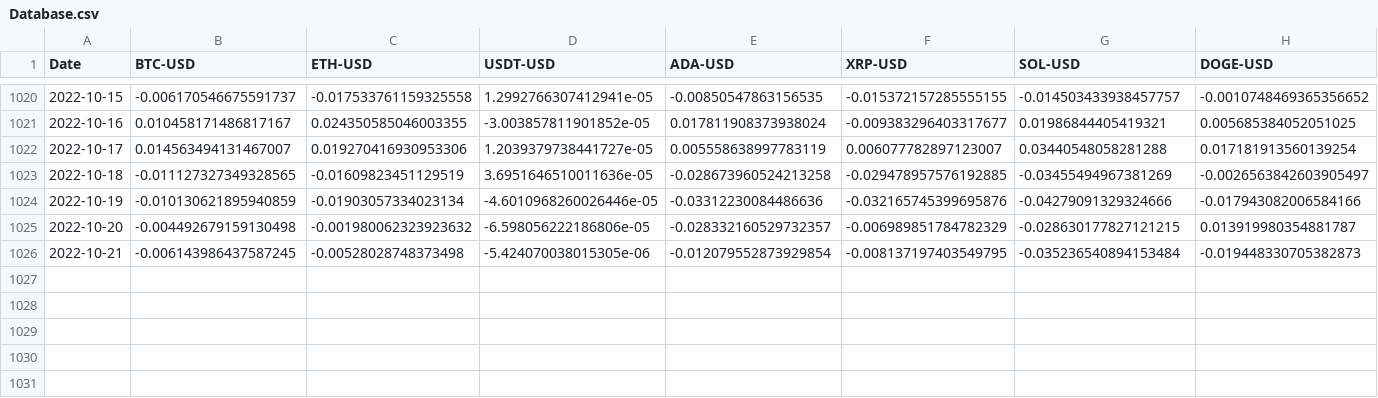
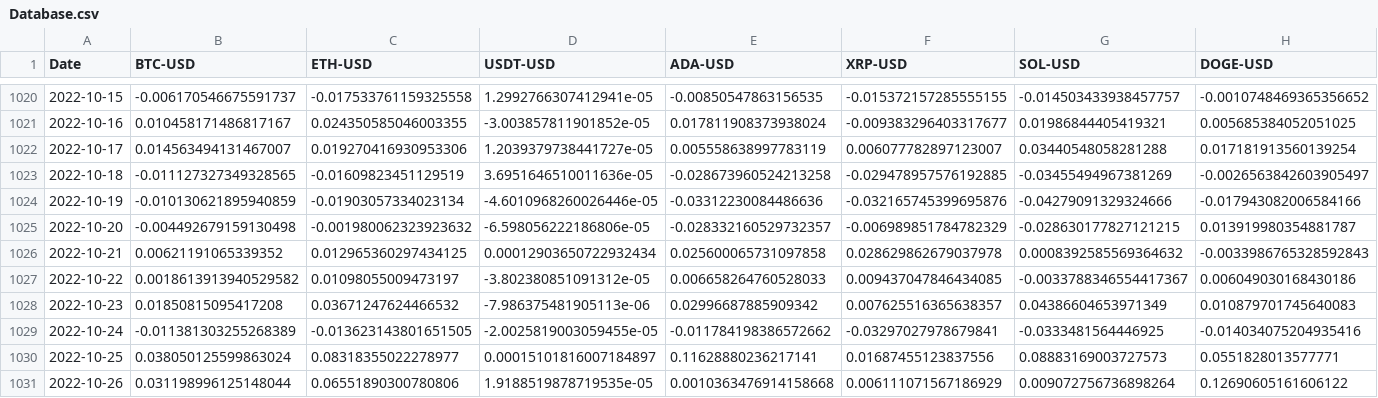
Before and after one commit to FireflyIsOnFire/Efficient_Frontier_Test, a CSV file: Database.csv, drawn as a sheet; only a part is shown, gaps mark what is left out; rows hold the shown columns only; the diff covers the shown part only; the diff names each change by its address in the sheet, - before the commit and + after, or states it on an @@ line.

```diff
--- a/Database.csv
+++ b/Database.csv
-B1026 (BTC-USD): -0.006143986437587245
+B1026 (BTC-USD): 0.00621191065339352
-C1026 (ETH-USD): -0.00528028748373498
+C1026 (ETH-USD): 0.012965360297434125
-D1026 (USDT-USD): -5.424070038015305e-06
+D1026 (USDT-USD): 0.00012903650722932434
-E1026 (ADA-USD): -0.012079552873929854
+E1026 (ADA-USD): 0.025600065731097858
-F1026 (XRP-USD): -0.008137197403549795
+F1026 (XRP-USD): 0.028629862679037978
-G1026 (SOL-USD): -0.035236540894153484
+G1026 (SOL-USD): 0.0008392585569364632
-H1026 (DOGE-USD): -0.019448330705382873
+H1026 (DOGE-USD): -0.0033986765328592843
+row 1027: 2022-10-22 | 0.0018613913940529582 | 0.01098055009473197 | -3.802380851091312e-05 | 0.006658264760528033 | 0.009437047846434085 | -0.0033788346554417367 | 0.006049030168430186
+row 1028: 2022-10-23 | 0.01850815095417208 | 0.03671247624466532 | -7.986375481905113e-06 | 0.02996687885909342 | 0.007625516365638357 | 0.04386604653971349 | 0.010879701745640083
+row 1029: 2022-10-24 | -0.011381303255268389 | -0.013623143801651505 | -2.0025819003059455e-05 | -0.011784198386572662 | -0.03297027978679841 | -0.0333481564446925 | -0.014034075204935416
+row 1030: 2022-10-25 | 0.038050125599863024 | 0.08318355022278977 | 0.00015101816007184897 | 0.11628880236217141 | 0.01687455123837556 | 0.08883169003727573 | 0.0551828013577771
+row 1031: 2022-10-26 | 0.031198996125148044 | 0.06551890300780806 | 1.9188519878719535e-05 | 0.0010363476914158668 | 0.006111071567186929 | 0.009072756736898264 | 0.12690605161606122
```
Also changed, not shown: 3 edited cells elsewhere in this file, 3 other files.
